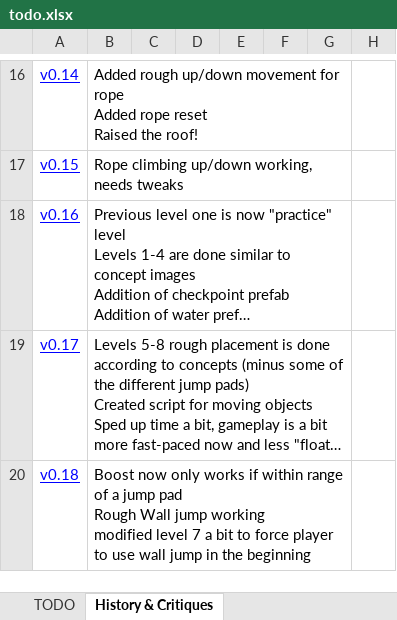
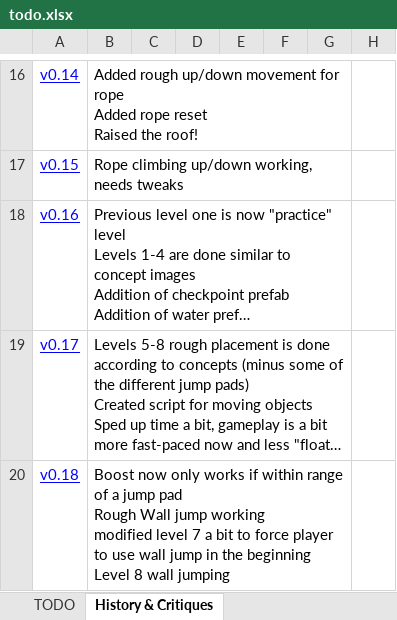
Before and after one commit to rayjohannessen/see-saw-unity, an Excel workbook: trunk/see-saw-unity/Docs/todo.xlsx, sheet History & Critiques, drawn as a sheet; only a part is shown, gaps mark what is left out; long unchanged cells end in …; values as stored, in another font and other column widths than the file's, no borders; ↵ is a line break in a cell; the diff names each change by its address in the sheet, - before the commit and + after, or states it on an @@ line.

Commit message:
lvl has wall-jumping as well now

```diff
--- a/trunk/see-saw-unity/Docs/todo.xlsx (sheet History & Critiques)
+++ b/trunk/see-saw-unity/Docs/todo.xlsx (sheet History & Critiques)
-B20: …the beginning
+B20: …the beginning ↵ Level 8 wall jumping
```
Also changed, not shown: 49 other files.
